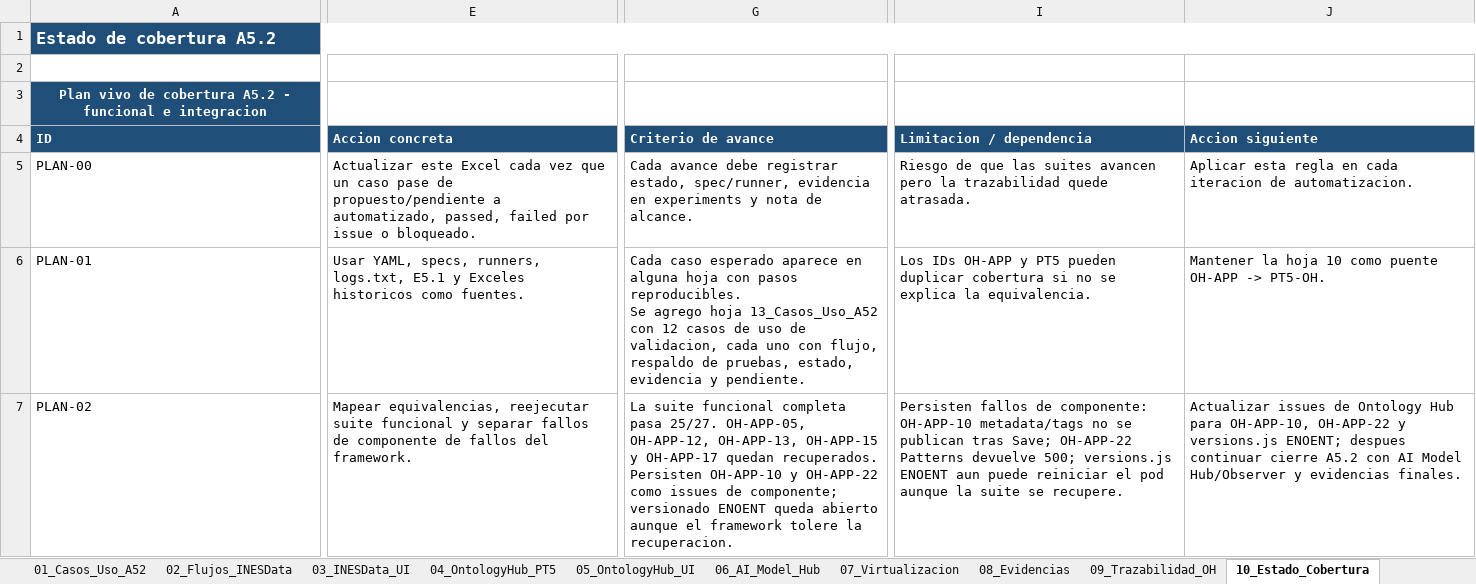
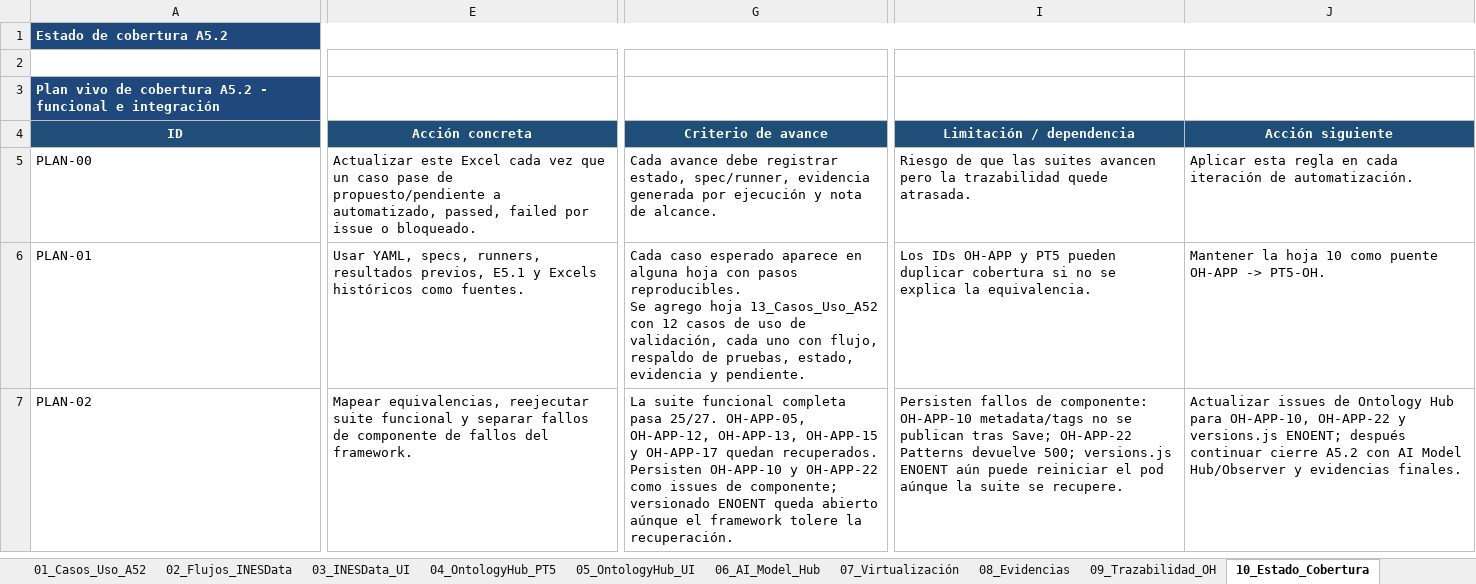
Before and after one commit to STICS-UPM/stics-dataspace-framework, an Excel workbook: docs/E5.2_Resultados_Validacion_Componentes.xlsx, sheet 10_Estado_Cobertura, drawn as a sheet; only a part is shown, gaps mark what is left out; values as stored, in another font and other column widths than the file's, no borders; the diff covers the shown part only; the diff names each change by its address in the sheet, - before the commit and + after, or states it on an @@ line.

```diff
--- a/docs/E5.2_Resultados_Validacion_Componentes.xlsx (sheet 10_Estado_Cobertura)
+++ b/docs/E5.2_Resultados_Validacion_Componentes.xlsx (sheet 10_Estado_Cobertura)
-sheet tab: 07_Virtualizacion
+sheet tab: 07_Virtualización
@@ A1 text size: smaller @@
-A3 (ID): …funcional e integracion
+A3 (ID): …funcional e integración
-A3 alignment: center
+A3 alignment: left
-A4:J4 alignment: left
+A4:J4 alignment: center
-E4: Accion concreta
+E4: Acción concreta
-I4: Limitacion / dependencia
+I4: Limitación / dependencia
-J4: Accion siguiente
+J4: Acción siguiente
-G5 (Criterio de avance): …spec/runner, evidencia en experiments y nota…
+G5 (Criterio de avance): …spec/runner, evidencia generada por ejecución y nota…
-J5 (Acción siguiente): …en cada iteracion de automatizacion.
+J5 (Acción siguiente): …en cada iteración de automatización.
-E6 (Acción concreta): …specs, runners, logs.txt, E5.1 y Exceles historicos como fuentes.
+E6 (Acción concreta): …specs, runners, resultados previos, E5.1 y Excels históricos como fuentes.
-G6 (Criterio de avance): …uso de validacion, cada uno…
+G6 (Criterio de avance): …uso de validación, cada uno…
-G7 (Criterio de avance): …queda abierto aunque el framework tolere la recuperacion.
+G7 (Criterio de avance): …queda abierto aúnque el framework tolere la recuperación.
-I7 (Limitación / dependencia): …versions.js ENOENT aun puede reiniciar el pod aunque la suite…
+I7 (Limitación / dependencia): …versions.js ENOENT aún puede reiniciar el pod aúnque la suite…
-J7 (Acción siguiente): …versions.js ENOENT; despues continuar cierre…
+J7 (Acción siguiente): …versions.js ENOENT; después continuar cierre…
```
Also changed, not shown: 2 added rows, 51 edited cells and cell formats elsewhere in this sheet, sheet 07_Virtualización, sheet 06_AI_Model_Hub, sheet 05_OntologyHub_UI, sheet 03_INESData_UI, sheet 08_Evidencias, sheet 01_Casos_Uso_A52, 4 more sheets, other sheet tabs, charts or pictures, 5 other files.
